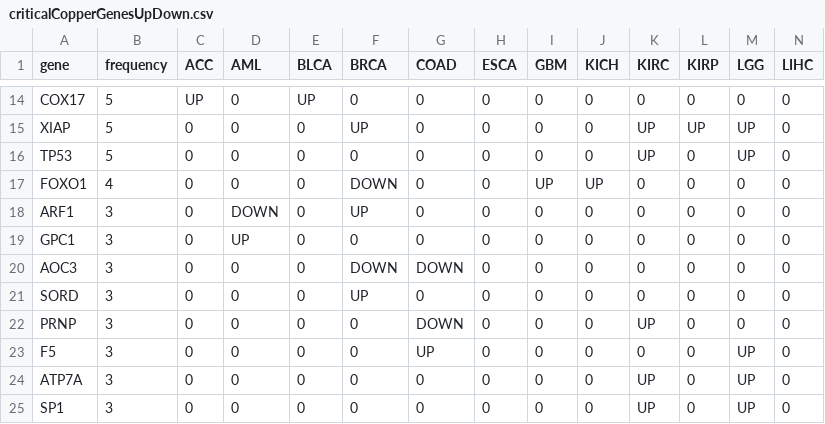
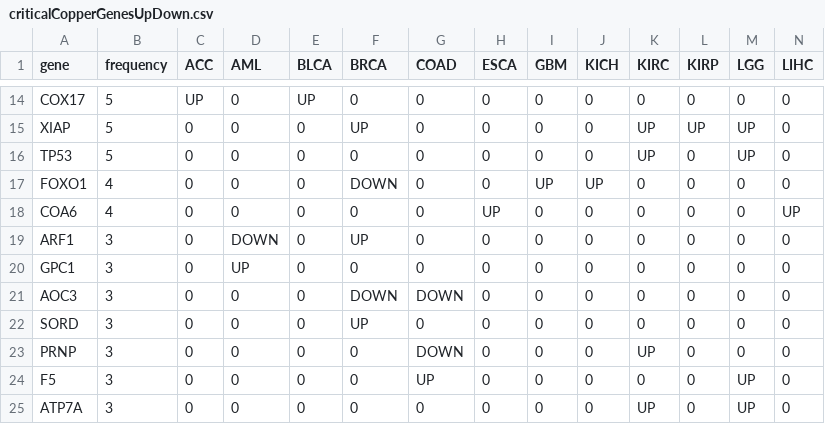
Before and after one commit to CCI-BIO/Pan-cancerAnalysis, a CSV file: Data/Output/criticalCopperGenesUpDown.csv, drawn as a sheet; only a part is shown, gaps mark what is left out; the shorter side is filled out with more unchanged rows; rows hold the shown columns only; the diff names each change by its address in the sheet, - before the commit and + after, or states it on an @@ line.

```diff
--- a/Data/Output/criticalCopperGenesUpDown.csv
+++ b/Data/Output/criticalCopperGenesUpDown.csv
+row 18: COA6 | 4 | 0 | 0 | 0 | 0 | 0 | UP | 0 | 0 | 0 | 0 | 0 | UP
```
Also changed, not shown: Data/Output/criticalCoperGenes.csv, Data/Output/pCox.csv, 5 other files.
